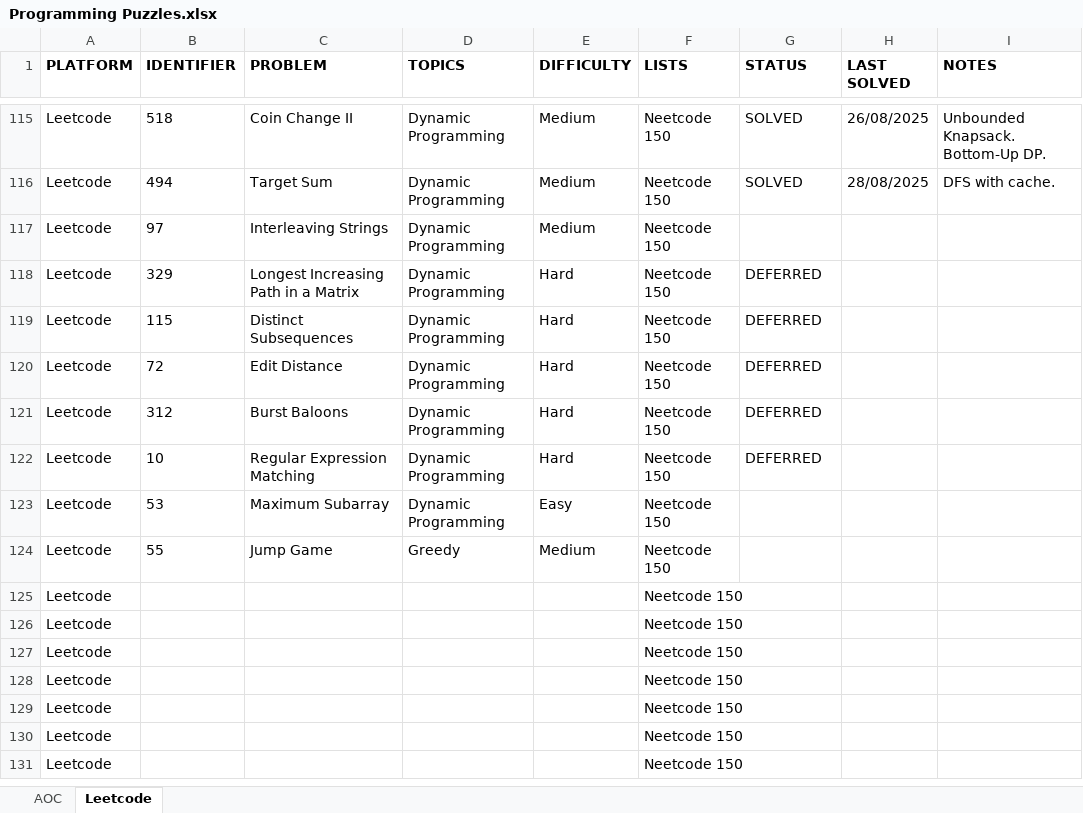
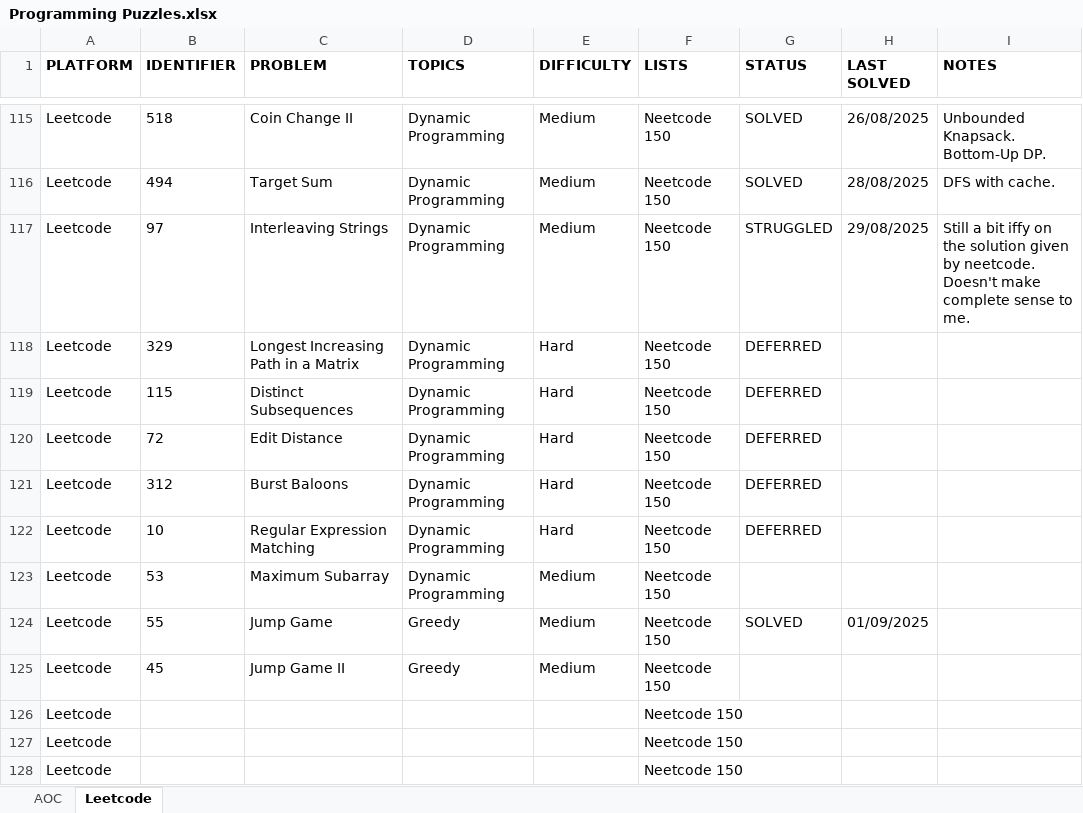
Before and after one commit to rtharris619/ProjectDSA, an Excel workbook: docs/Programming Puzzles.xlsx, sheet Leetcode, drawn as a sheet; only a part is shown, gaps mark what is left out; the shorter side is filled out with more unchanged rows; values as stored, in another font and other column widths than the file's, no borders; removed rows and columns are numbered as before the commit, all else as after; the diff names each change by its address in the sheet, - before the commit and + after, or states it on an @@ line.

Commit message:
Completed DP challengs. Onto Greedy algorithms.

```diff
--- a/docs/Programming Puzzles.xlsx (sheet Leetcode)
+++ b/docs/Programming Puzzles.xlsx (sheet Leetcode)
-G117 (STATUS): (empty)
+G117 (STATUS): STRUGGLED
-H117 (LAST SOLVED): (empty)
+H117 (LAST SOLVED): 29/08/2025
-I117 (NOTES): (empty)
+I117 (NOTES): Still a bit iffy on the solution given by neetcode. Doesn't make complete sense to me.
-E123 (DIFFICULTY): Easy
+E123 (DIFFICULTY): Medium
-G124 (STATUS): (empty)
+G124 (STATUS): SOLVED
-H124 (LAST SOLVED): (empty)
+H124 (LAST SOLVED): 01/09/2025
-row 125: Leetcode |  |  |  |  | Neetcode 150
+row 125: Leetcode | 45 | Jump Game II | Greedy | Medium | Neetcode 150
```
Also changed, not shown: 3 other files.
